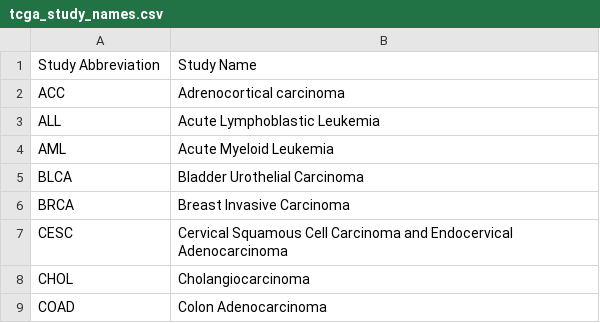
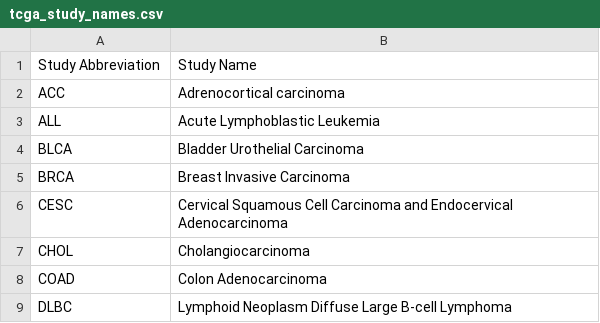
Before and after one commit to raimondilab/CellHit_web_server, a CSV file: frontend/public/assets/data/tcga_study_names.csv, drawn as a sheet; only a part is shown; the shorter side is filled out with more unchanged rows.

Commit message:
fix tcga code

```diff
--- a/frontend/public/assets/data/tcga_study_names.csv
+++ b/frontend/public/assets/data/tcga_study_names.csv
@@ -3,3 +3,2 @@ ACC,Adrenocortical carcinoma
 ALL,Acute Lymphoblastic Leukemia
-AML,Acute Myeloid Leukemia
 BLCA,Bladder Urothelial Carcinoma
```
